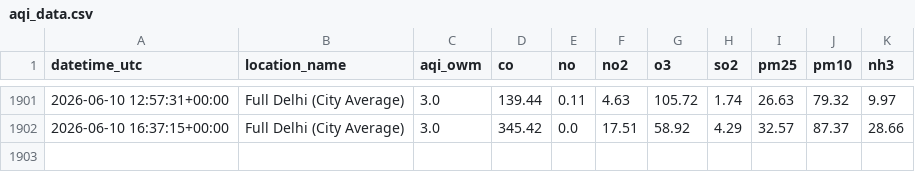
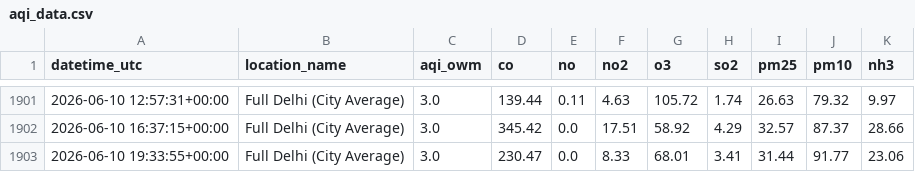
Before and after one commit to harshsharma5468/Delhi_AQI_prediction, a CSV file: aqi_data.csv, drawn as a sheet; only a part is shown, gaps mark what is left out.

```diff
--- a/aqi_data.csv
+++ b/aqi_data.csv
@@ -1902 +1902,2 @@ datetime_utc,location_name,aqi_owm,co,no,no2,o3,so2,pm25,pm10,nh3
 2026-06-10 16:37:15+00:00,Full Delhi (City Average),3.0,345.42,0.0,17.51,58.92,4.29,32.57,87.37,28.66
+2026-06-10 19:33:55+00:00,Full Delhi (City Average),3.0,230.47,0.0,8.33,68.01,3.41,31.44,91.77,23.06
```
